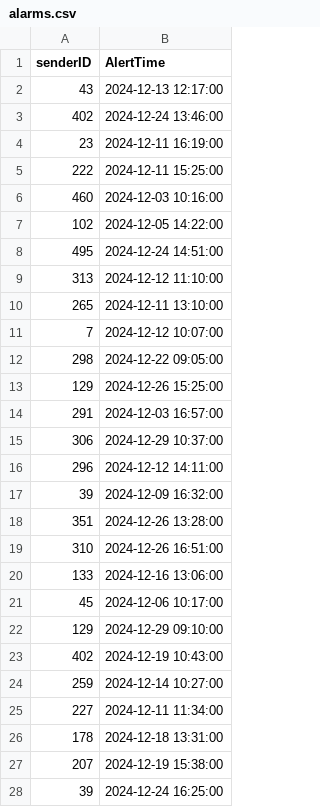
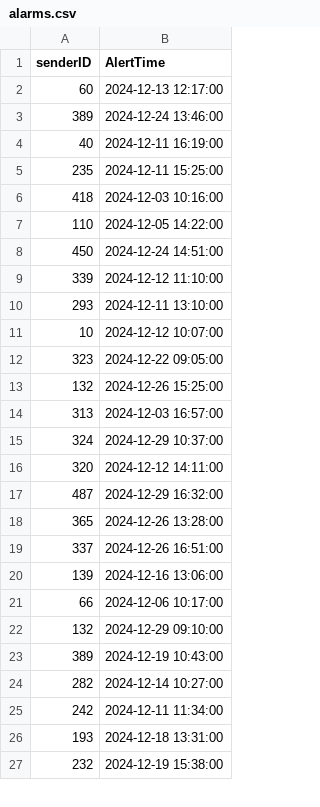
Before and after one commit to sinemistoktas/MySKL, a CSV file: database/alarms.csv, drawn as a sheet; only a part is shown; the diff covers the shown part only.

```diff
--- a/database/alarms.csv
+++ b/database/alarms.csv
@@ -1,28 +1,27 @@
 senderID,AlertTime
-43,2024-12-13 12:17:00
-402,2024-12-24 13:46:00
-23,2024-12-11 16:19:00
-222,2024-12-11 15:25:00
-460,2024-12-03 10:16:00
-102,2024-12-05 14:22:00
-495,2024-12-24 14:51:00
-313,2024-12-12 11:10:00
-265,2024-12-11 13:10:00
-7,2024-12-12 10:07:00
-298,2024-12-22 09:05:00
-129,2024-12-26 15:25:00
-291,2024-12-03 16:57:00
-306,2024-12-29 10:37:00
-296,2024-12-12 14:11:00
-39,2024-12-09 16:32:00
-351,2024-12-26 13:28:00
-310,2024-12-26 16:51:00
-133,2024-12-16 13:06:00
-45,2024-12-06 10:17:00
-129,2024-12-29 09:10:00
-402,2024-12-19 10:43:00
-259,2024-12-14 10:27:00
-227,2024-12-11 11:34:00
-178,2024-12-18 13:31:00
-207,2024-12-19 15:38:00
-39,2024-12-24 16:25:00
+60,2024-12-13 12:17:00
+389,2024-12-24 13:46:00
+40,2024-12-11 16:19:00
+235,2024-12-11 15:25:00
+418,2024-12-03 10:16:00
+110,2024-12-05 14:22:00
+450,2024-12-24 14:51:00
+339,2024-12-12 11:10:00
+293,2024-12-11 13:10:00
+10,2024-12-12 10:07:00
+323,2024-12-22 09:05:00
+132,2024-12-26 15:25:00
+313,2024-12-03 16:57:00
+324,2024-12-29 10:37:00
+320,2024-12-12 14:11:00
+487,2024-12-29 16:32:00
+365,2024-12-26 13:28:00
+337,2024-12-26 16:51:00
+139,2024-12-16 13:06:00
+66,2024-12-06 10:17:00
+132,2024-12-29 09:10:00
+389,2024-12-19 10:43:00
+282,2024-12-14 10:27:00
+242,2024-12-11 11:34:00
+193,2024-12-18 13:31:00
+232,2024-12-19 15:38:00
```
Also changed, not shown: 5 added rows, 4 removed rows and 9 edited cells elsewhere in this file, database/premium_students.csv, database/standard_students.csv, 2 other files.
